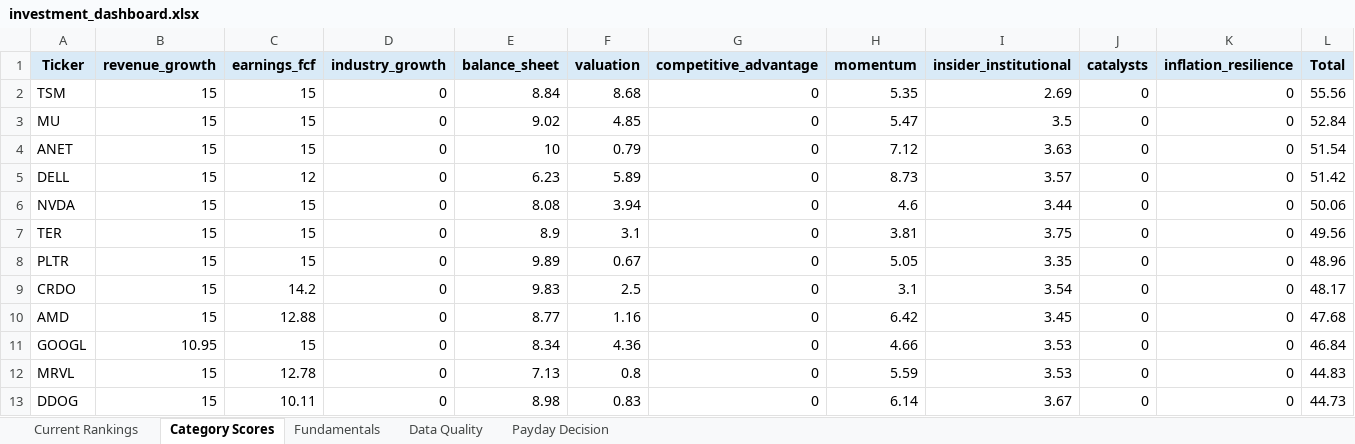
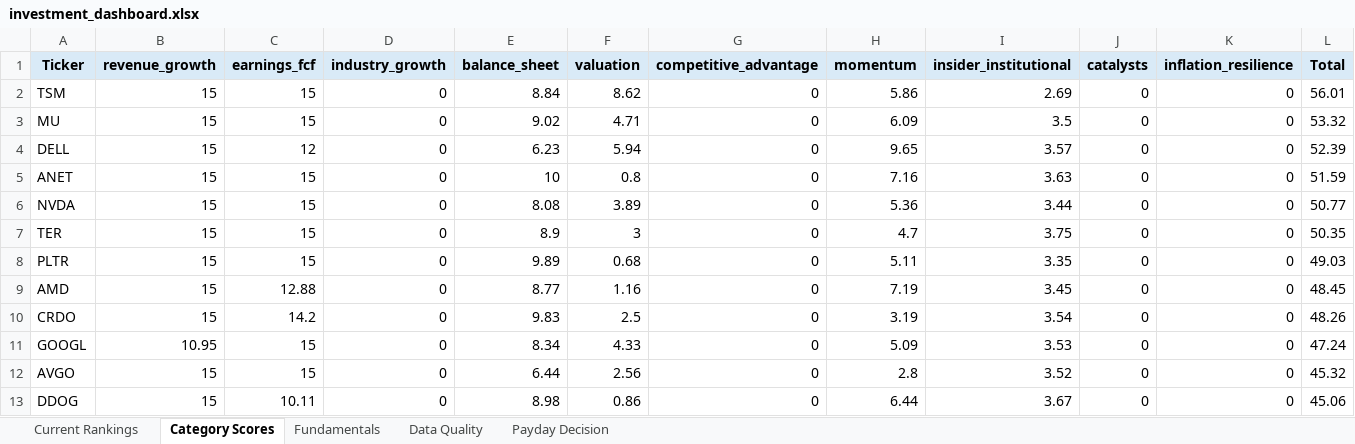
Before and after one commit to Grzesiak33/Version-2-Stock-Investment-Model, an Excel workbook: reports/investment_dashboard.xlsx, sheet Category Scores, drawn as a sheet; only a part is shown; values as stored, in another font and other column widths than the file's, no borders; removed rows and columns are numbered as before the commit, all else as after; the diff covers the shown part only; the diff names each change by its address in the sheet, - before the commit and + after, or states it on an @@ line.

```diff
--- a/reports/investment_dashboard.xlsx (sheet Category Scores)
+++ b/reports/investment_dashboard.xlsx (sheet Category Scores)
-F2 (valuation): 8.68
+F2 (valuation): 8.62
-H2 (momentum): 5.35
+H2 (momentum): 5.86
-L2 (Total): 55.56
+L2 (Total): 56.01
-F3 (valuation): 4.85
+F3 (valuation): 4.71
-H3 (momentum): 5.47
+H3 (momentum): 6.09
-L3 (Total): 52.84
+L3 (Total): 53.32
-row 4: ANET | 15 | 15 | 0 | 10 | 0.79 | 0 | 7.12 | 3.63 | 0 | 0 | 51.54
-F4 (valuation): 5.89
+F4 (valuation): 5.94
-H4 (momentum): 8.73
+H4 (momentum): 9.65
-L4 (Total): 51.42
+L4 (Total): 52.39
+row 5: ANET | 15 | 15 | 0 | 10 | 0.8 | 0 | 7.16 | 3.63 | 0 | 0 | 51.59
-F6 (valuation): 3.94
+F6 (valuation): 3.89
-H6 (momentum): 4.6
+H6 (momentum): 5.36
-L6 (Total): 50.06
+L6 (Total): 50.77
-F7 (valuation): 3.1
+F7 (valuation): 3
-H7 (momentum): 3.81
+H7 (momentum): 4.7
-L7 (Total): 49.56
+L7 (Total): 50.35
-F8 (valuation): 0.67
+F8 (valuation): 0.68
-H8 (momentum): 5.05
+H8 (momentum): 5.11
-L8 (Total): 48.96
+L8 (Total): 49.03
-row 9: CRDO | 15 | 14.2 | 0 | 9.83 | 2.5 | 0 | 3.1 | 3.54 | 0 | 0 | 48.17
-H9 (momentum): 6.42
+H9 (momentum): 7.19
-L9 (Total): 47.68
+L9 (Total): 48.45
+row 10: CRDO | 15 | 14.2 | 0 | 9.83 | 2.5 | 0 | 3.19 | 3.54 | 0 | 0 | 48.26
-F11 (valuation): 4.36
+F11 (valuation): 4.33
-H11 (momentum): 4.66
+H11 (momentum): 5.09
-L11 (Total): 46.84
+L11 (Total): 47.24
-row 12: MRVL | 15 | 12.78 | 0 | 7.13 | 0.8 | 0 | 5.59 | 3.53 | 0 | 0 | 44.83
+row 12: AVGO | 15 | 15 | 0 | 6.44 | 2.56 | 0 | 2.8 | 3.52 | 0 | 0 | 45.32
-F13 (valuation): 0.83
+F13 (valuation): 0.86
-H13 (momentum): 6.14
+H13 (momentum): 6.44
-L13 (Total): 44.73
+L13 (Total): 45.06
```
Also changed, not shown: 6 added rows, 6 removed rows and 34 edited cells elsewhere in this sheet, sheet Fundamentals, sheet Current Rankings, sheet Data Quality, sheet Payday Decision, 32 other files.
